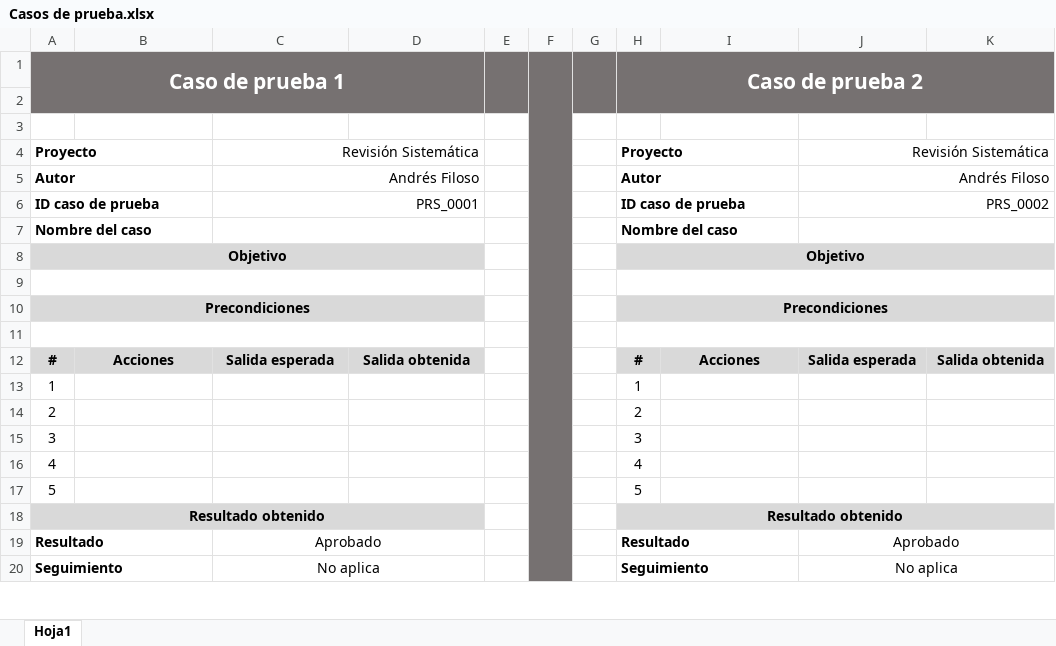
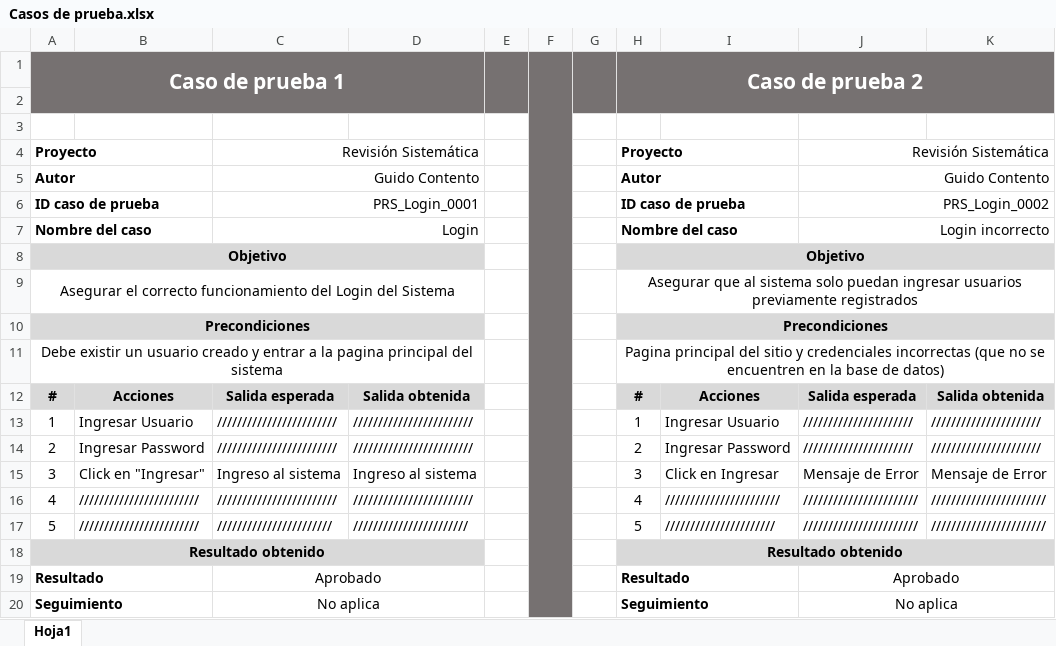
Before and after one commit to andresfiloso/Revision-Sistematica, an Excel workbook: docs/Casos de prueba.xlsx, sheet Hoja1, drawn as a sheet; only a part is shown; values as stored, in another font and other column widths than the file's, no borders; removed rows and columns are numbered as before the commit, all else as after; the diff covers the shown part only; the diff names each change by its address in the sheet, - before the commit and + after, or states it on an @@ line.

Commit message:
Agrego casos de prueba a modulos de Login y Registro
Primeros casos de prueba

```diff
--- a/docs/Casos de prueba.xlsx (sheet Hoja1)
+++ b/docs/Casos de prueba.xlsx (sheet Hoja1)
-C5: Andrés Filoso
+C5: Guido Contento
-J5: Andrés Filoso
+J5: Guido Contento
-C6: PRS_0001
+C6: PRS_Login_0001
-J6: PRS_0002
+J6: PRS_Login_0002
-C7: (empty)
+C7: Login
-J7: (empty)
+J7: Login incorrecto
-row 9: (empty)
+row 9: Asegurar el correcto funcionamiento del Login del Sistema |  |  |  |  |  |  | Asegurar que al sistema solo puedan ingresar usuarios previamente registrados
-row 11: (empty)
+row 11: Debe existir un usuario creado y entrar a la pagina principal del sistema |  |  |  |  |  |  | Pagina principal del sitio y credenciales incorrectas (que no se encuentren en la base de datos)
-row 13: 1 |  |  |  |  |  |  | 1
-row 14: 2 |  |  |  |  |  |  | 2
-row 15: 3 |  |  |  |  |  |  | 3
-row 16: 4 |  |  |  |  |  |  | 4
-row 17: 5 |  |  |  |  |  |  | 5
+row 13: 1 | Ingresar Usuario | //////////////////////// | //////////////////////// |  |  |  | 1 | Ingresar Usuario | ////////////////////// | //////////////////////
+row 14: 2 | Ingresar Password | //////////////////////// | //////////////////////// |  |  |  | 2 | Ingresar Password | ////////////////////// | //////////////////////
+row 15: 3 | Click en "Ingresar" | Ingreso al sistema | Ingreso al sistema |  |  |  | 3 | Click en Ingresar | Mensaje de Error | Mensaje de Error
+row 16: 4 | //////////////////////// | //////////////////////// | //////////////////////// |  |  |  | 4 | /////////////////////// | /////////////////////// | ///////////////////////
+row 17: 5 | //////////////////////// | /////////////////////// | /////////////////////// |  |  |  | 5 | ////////////////////// | /////////////////////// | ///////////////////////
```
Also changed, not shown: 5 added rows, 5 removed rows and 11 edited cells elsewhere in this sheet, 6 other files.
